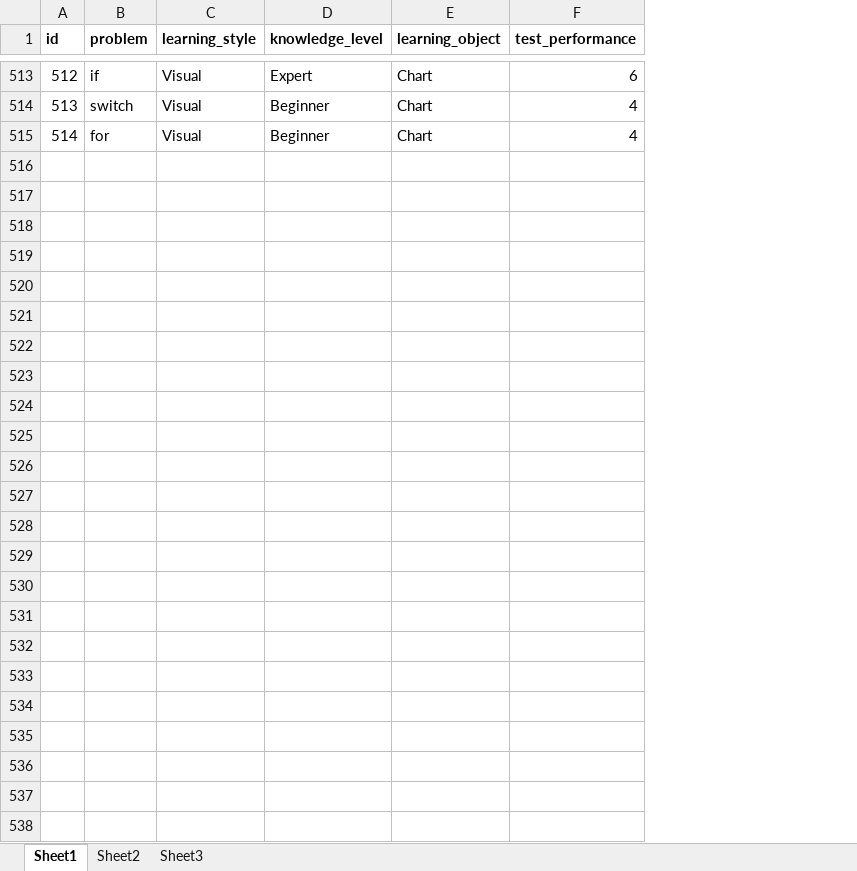
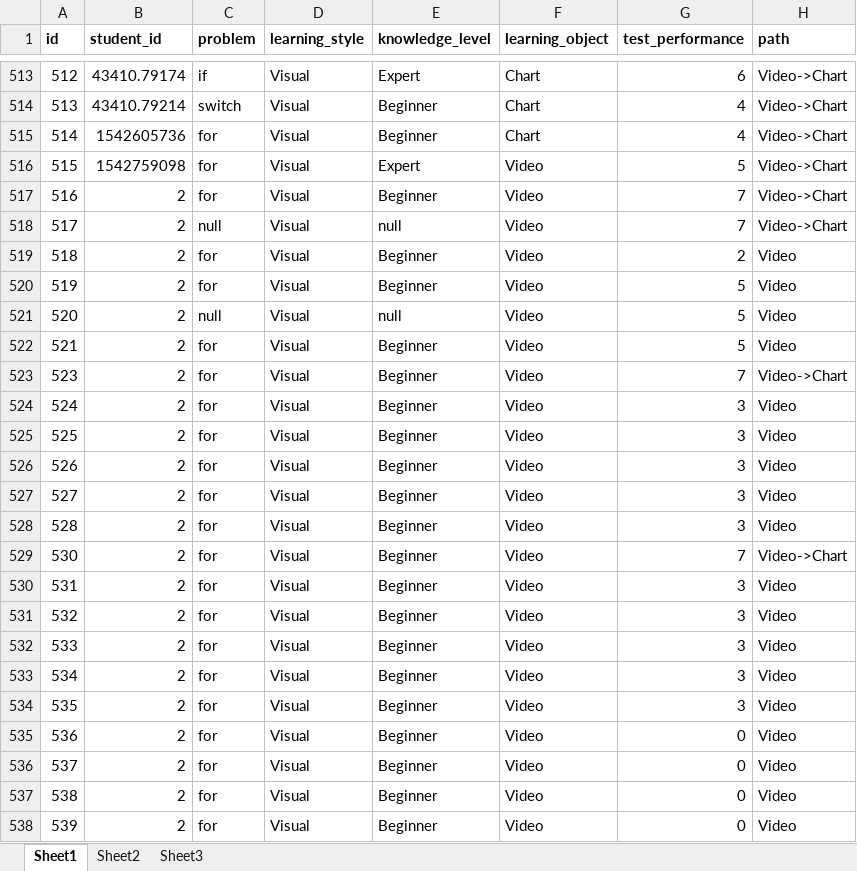
Before and after one commit to prasad1247/Project, an Excel workbook: dataset.xlsx, sheet Sheet1, drawn as a sheet; only a part is shown, gaps mark what is left out; values as stored, in another font and other column widths than the file's, no borders; the diff names each change by its address in the sheet, - before the commit and + after, or states it on an @@ line.

```diff
--- a/dataset.xlsx (sheet Sheet1)
+++ b/dataset.xlsx (sheet Sheet1)
+column B (student_id), rows 513-515: 43410.79174 | 43410.79214 | 1542605736
+column H (path), rows 513-515: all Video->Chart
+row 516: 515 | 1542759098 | for | Visual | Expert | Video | 5 | Video->Chart
+row 517: 516 | 2 | for | Visual | Beginner | Video | 7 | Video->Chart
+row 518: 517 | 2 | null | Visual | null | Video | 7 | Video->Chart
+row 519: 518 | 2 | for | Visual | Beginner | Video | 2 | Video
+row 520: 519 | 2 | for | Visual | Beginner | Video | 5 | Video
+row 521: 520 | 2 | null | Visual | null | Video | 5 | Video
+row 522: 521 | 2 | for | Visual | Beginner | Video | 5 | Video
+row 523: 523 | 2 | for | Visual | Beginner | Video | 7 | Video->Chart
+row 524: 524 | 2 | for | Visual | Beginner | Video | 3 | Video
+row 525: 525 | 2 | for | Visual | Beginner | Video | 3 | Video
+row 526: 526 | 2 | for | Visual | Beginner | Video | 3 | Video
+row 527: 527 | 2 | for | Visual | Beginner | Video | 3 | Video
+row 528: 528 | 2 | for | Visual | Beginner | Video | 3 | Video
+row 529: 530 | 2 | for | Visual | Beginner | Video | 7 | Video->Chart
+row 530: 531 | 2 | for | Visual | Beginner | Video | 3 | Video
+row 531: 532 | 2 | for | Visual | Beginner | Video | 3 | Video
+row 532: 533 | 2 | for | Visual | Beginner | Video | 3 | Video
+row 533: 534 | 2 | for | Visual | Beginner | Video | 3 | Video
+row 534: 535 | 2 | for | Visual | Beginner | Video | 3 | Video
+row 535: 536 | 2 | for | Visual | Beginner | Video | 0 | Video
+row 536: 537 | 2 | for | Visual | Beginner | Video | 0 | Video
+row 537: 538 | 2 | for | Visual | Beginner | Video | 0 | Video
+row 538: 539 | 2 | for | Visual | Beginner | Video | 0 | Video
```
Also changed, not shown: 7 other files.
